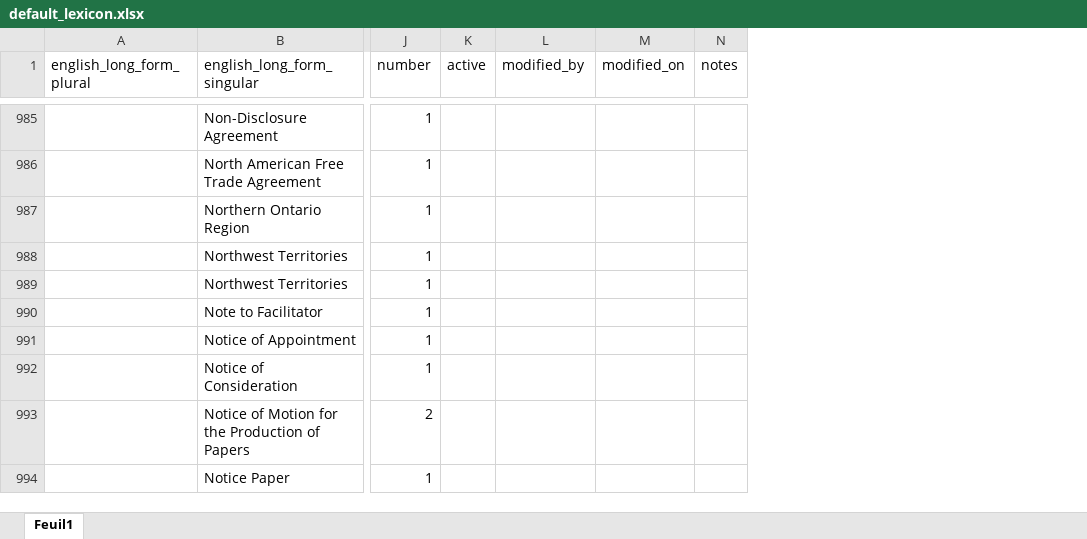
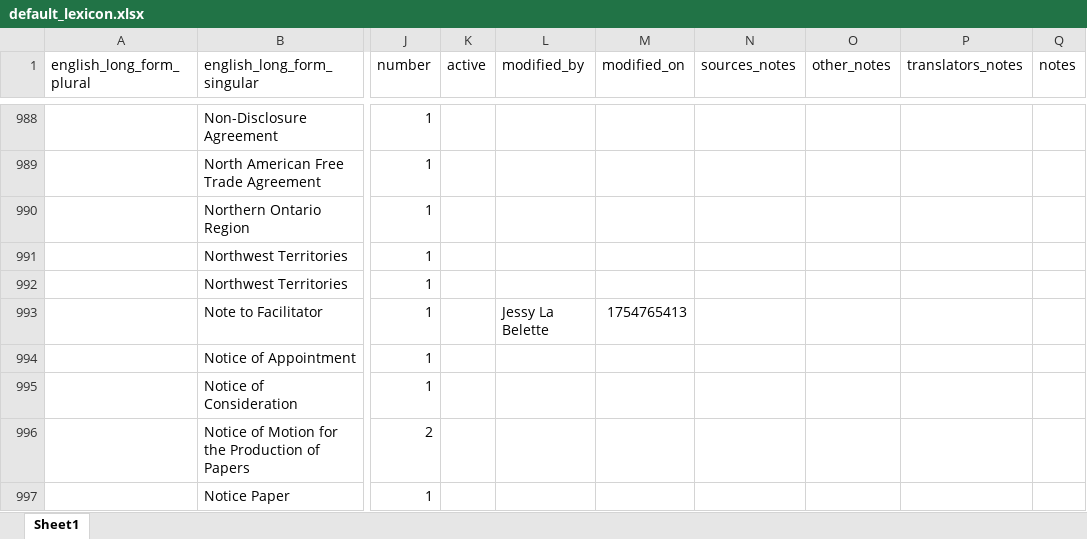
Before and after one commit to tagmax-ui/license-api, an Excel workbook: data/default_lexicon.xlsx, sheet Sheet1, drawn as a sheet; only a part is shown, gaps mark what is left out; values as stored, in another font and other column widths than the file's, no cell formats; conditional formats not drawn; addresses are those after the commit; the diff covers the shown part only; the diff names each change by its address in the sheet, - before the commit and + after, or states it on an @@ line.

```diff
--- a/data/default_lexicon.xlsx (sheet Sheet1)
+++ b/data/default_lexicon.xlsx (sheet Sheet1)
-sheet tab: Feuil1
+sheet tab: Sheet1
+column N (sources_notes), empty
+column O (other_notes), empty
+column P (translators_notes), empty
-L993 (modified_by): (empty)
+L993 (modified_by): Jessy La Belette
-M993 (modified_on): (empty)
+M993 (modified_on): 1754765413
```
Also changed, not shown: 9 added rows, 2 removed rows, 7 moved rows and 23 edited cells elsewhere in this sheet, cell formats, 1 other file.
